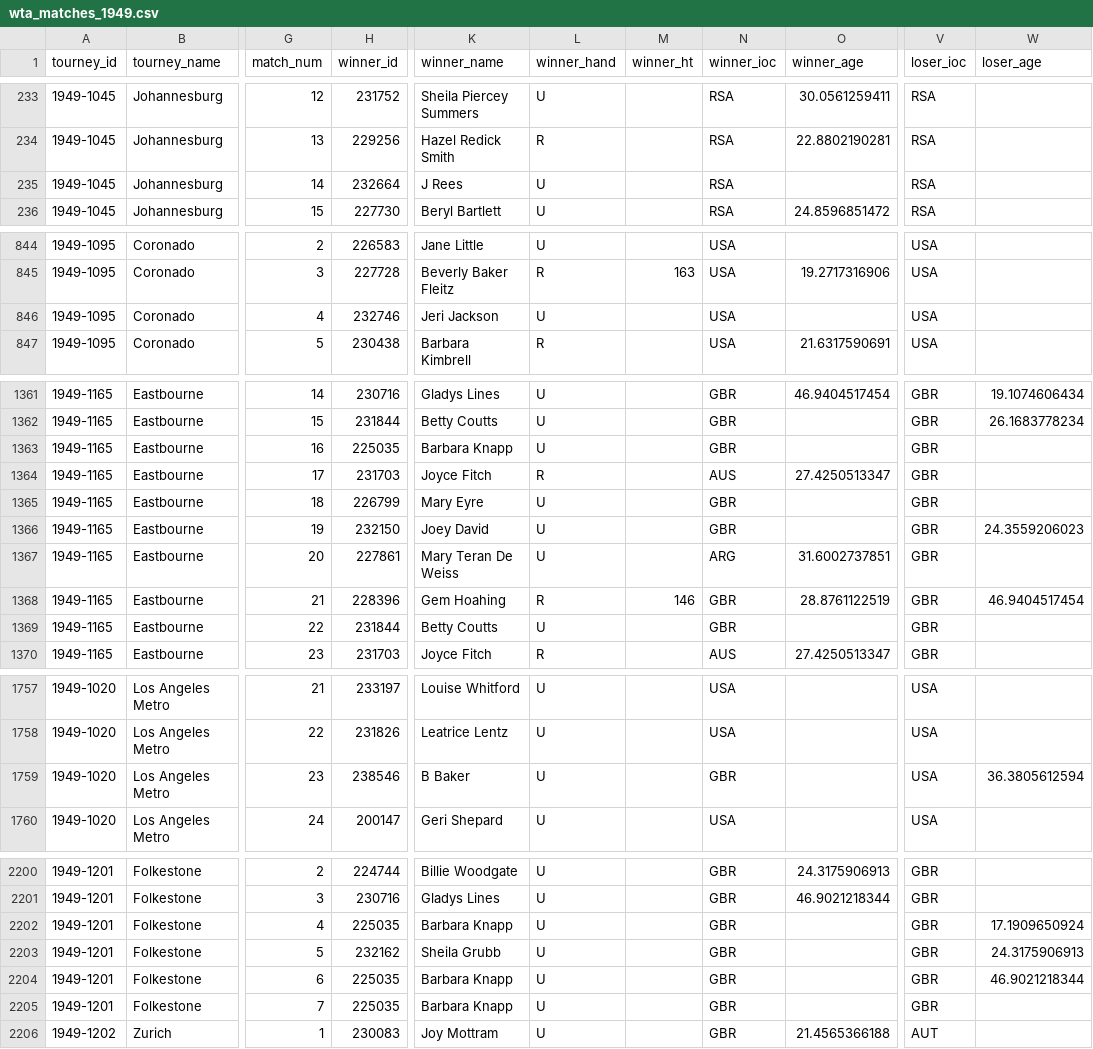
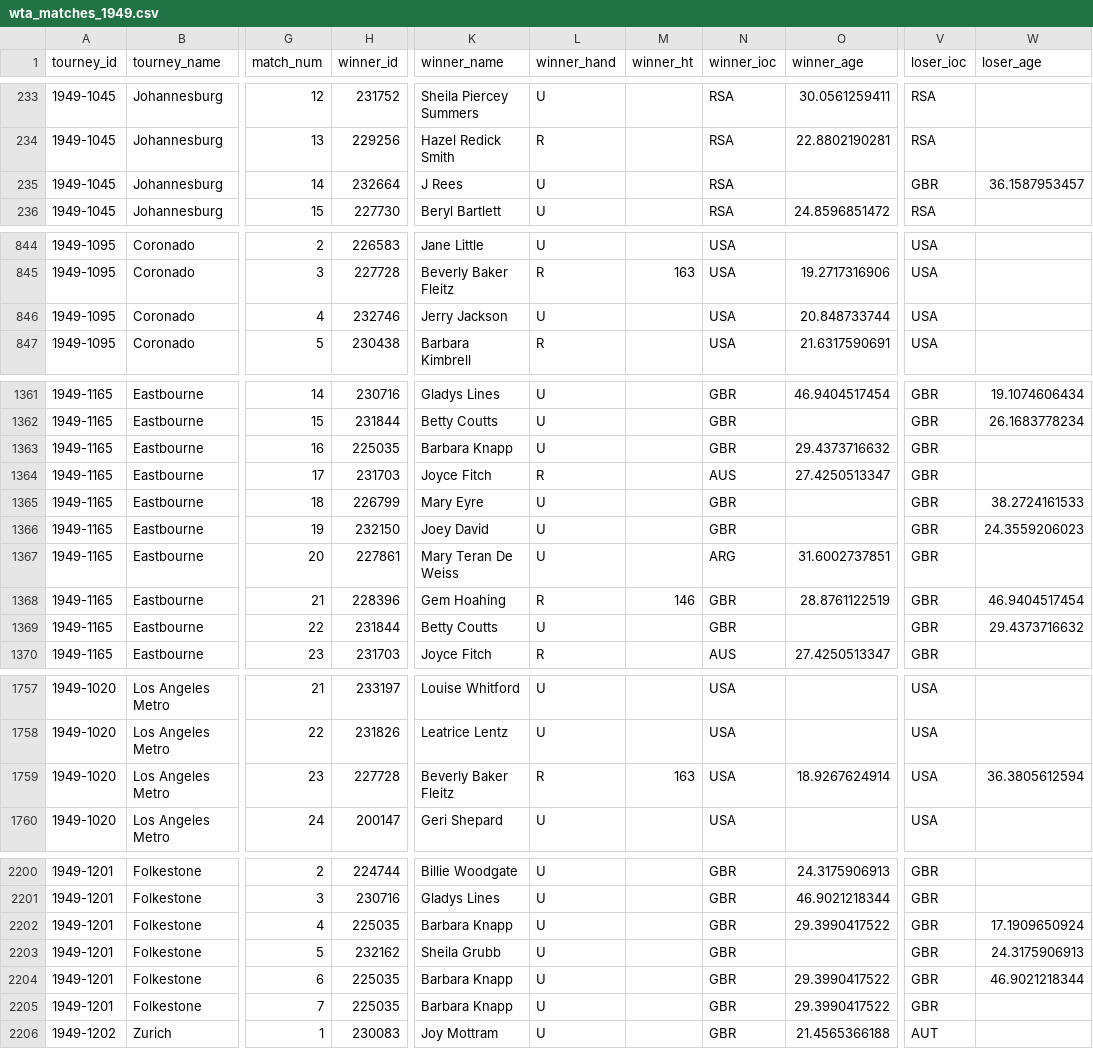
Before and after one commit to JeffSackmann/tennis_wta, a CSV file: wta_matches_1949.csv, drawn as a sheet; only a part is shown, gaps mark what is left out; the diff covers the shown part only; the diff names each change by its address in the sheet, - before the commit and + after, or states it on an @@ line.

Commit message:
minor 48-50 fixes
re-assigned a few Bev Baker results from  B Baker (GBR), and deleted duplicate 1950 SoCal Chps QFs

```diff
--- a/wta_matches_1949.csv
+++ b/wta_matches_1949.csv
-V235 (loser_ioc): RSA
+V235 (loser_ioc): GBR
-W235 (loser_age): (empty)
+W235 (loser_age): 36.1587953457
-K846 (winner_name): Jeri Jackson
+K846 (winner_name): Jerry Jackson
-O846 (winner_age): (empty)
+O846 (winner_age): 20.848733744
-O1363 (winner_age): (empty)
+O1363 (winner_age): 29.4373716632
-W1365 (loser_age): (empty)
+W1365 (loser_age): 38.2724161533
-W1369 (loser_age): (empty)
+W1369 (loser_age): 29.4373716632
-H1759 (winner_id): 238546
+H1759 (winner_id): 227728
-K1759 (winner_name): B Baker
+K1759 (winner_name): Beverly Baker Fleitz
-L1759 (winner_hand): U
+L1759 (winner_hand): R
-M1759 (winner_ht): (empty)
+M1759 (winner_ht): 163
-N1759 (winner_ioc): GBR
+N1759 (winner_ioc): USA
-O1759 (winner_age): (empty)
+O1759 (winner_age): 18.9267624914
-O2202 (winner_age): (empty)
+O2202 (winner_age): 29.3990417522
-O2204:O2205 (winner_age): (empty)
+O2204:O2205 (winner_age): 29.3990417522
```
Also changed, not shown: 67 edited cells elsewhere in this file, wta_matches_1948.csv, wta_matches_1950.csv.
